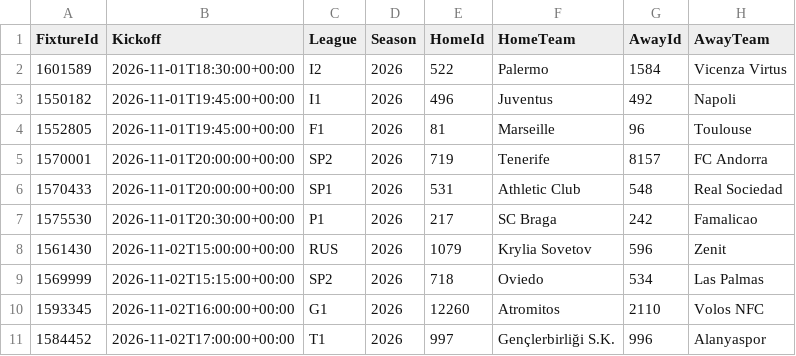
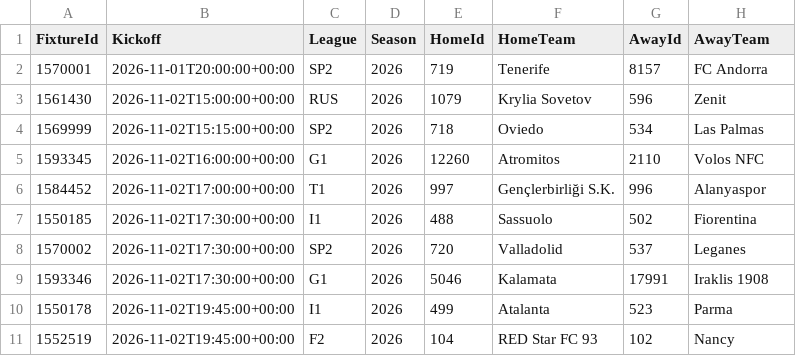
Before and after one commit to tambejasparh/epl-value-dashboard, a CSV file: data_snapshot/af_fixtures.csv, drawn as a sheet; only a part is shown; the shorter side is filled out with more unchanged rows.

```diff
--- a/data_snapshot/af_fixtures.csv
+++ b/data_snapshot/af_fixtures.csv
@@ -1,8 +1,3 @@
 FixtureId,Kickoff,League,Season,HomeId,HomeTeam,AwayId,AwayTeam
-1601589,2026-11-01T18:30:00+00:00,I2,2026,522,Palermo,1584,Vicenza Virtus
-1550182,2026-11-01T19:45:00+00:00,I1,2026,496,Juventus,492,Napoli
-1552805,2026-11-01T19:45:00+00:00,F1,2026,81,Marseille,96,Toulouse
 1570001,2026-11-01T20:00:00+00:00,SP2,2026,719,Tenerife,8157,FC Andorra
-1570433,2026-11-01T20:00:00+00:00,SP1,2026,531,Athletic Club,548,Real Sociedad
-1575530,2026-11-01T20:30:00+00:00,P1,2026,217,SC Braga,242,Famalicao
 1561430,2026-11-02T15:00:00+00:00,RUS,2026,1079,Krylia Sovetov,596,Zenit
```
Also changed, not shown: best_picks_log.csv, data_snapshot/af_injuries.csv, 16 other files.
